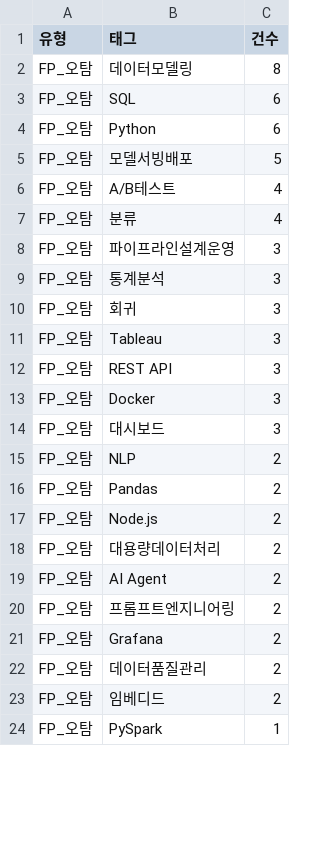
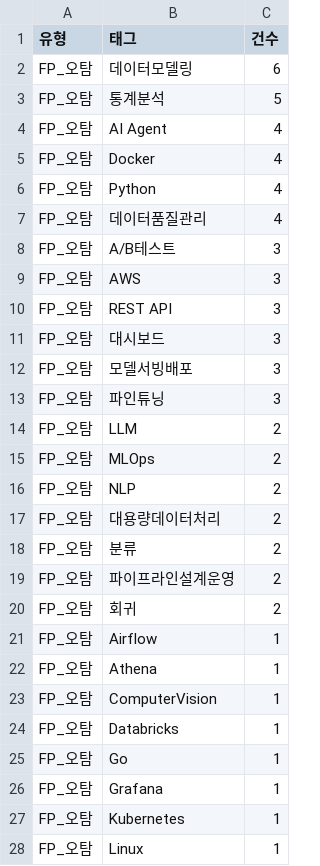
Before and after one commit to kevin2483/Careerfit, a CSV file: data/processed/evaluation_llm_haiku/error_analysis.csv, drawn as a sheet; only a part is shown; the diff covers the shown part only.

```diff
--- a/data/processed/evaluation_llm_haiku/error_analysis.csv
+++ b/data/processed/evaluation_llm_haiku/error_analysis.csv
@@ -1,24 +1,28 @@
 유형,태그,건수
-FP_오탐,데이터모델링,8
-FP_오탐,SQL,6
-FP_오탐,Python,6
-FP_오탐,모델서빙배포,5
-FP_오탐,A/B테스트,4
-FP_오탐,분류,4
-FP_오탐,파이프라인설계운영,3
-FP_오탐,통계분석,3
-FP_오탐,회귀,3
-FP_오탐,Tableau,3
+FP_오탐,데이터모델링,6
+FP_오탐,통계분석,5
+FP_오탐,AI Agent,4
+FP_오탐,Docker,4
+FP_오탐,Python,4
+FP_오탐,데이터품질관리,4
+FP_오탐,A/B테스트,3
+FP_오탐,AWS,3
 FP_오탐,REST API,3
-FP_오탐,Docker,3
 FP_오탐,대시보드,3
+FP_오탐,모델서빙배포,3
+FP_오탐,파인튜닝,3
+FP_오탐,LLM,2
+FP_오탐,MLOps,2
 FP_오탐,NLP,2
-FP_오탐,Pandas,2
-FP_오탐,Node.js,2
 FP_오탐,대용량데이터처리,2
-FP_오탐,AI Agent,2
-FP_오탐,프롬프트엔지니어링,2
-FP_오탐,Grafana,2
-FP_오탐,데이터품질관리,2
-FP_오탐,임베디드,2
-FP_오탐,PySpark,1
+FP_오탐,분류,2
+FP_오탐,파이프라인설계운영,2
+FP_오탐,회귀,2
+FP_오탐,Airflow,1
+FP_오탐,Athena,1
+FP_오탐,ComputerVision,1
+FP_오탐,Databricks,1
+FP_오탐,Go,1
+FP_오탐,Grafana,1
+FP_오탐,Kubernetes,1
+FP_오탐,Linux,1
```
Also changed, not shown: 5 added rows, 15 removed rows, 1 moved row and 20 edited cells elsewhere in this file, data/processed/cascade_sim.csv, data/processed/evaluation_llm_opus/error_analysis.csv, 19 other files.
